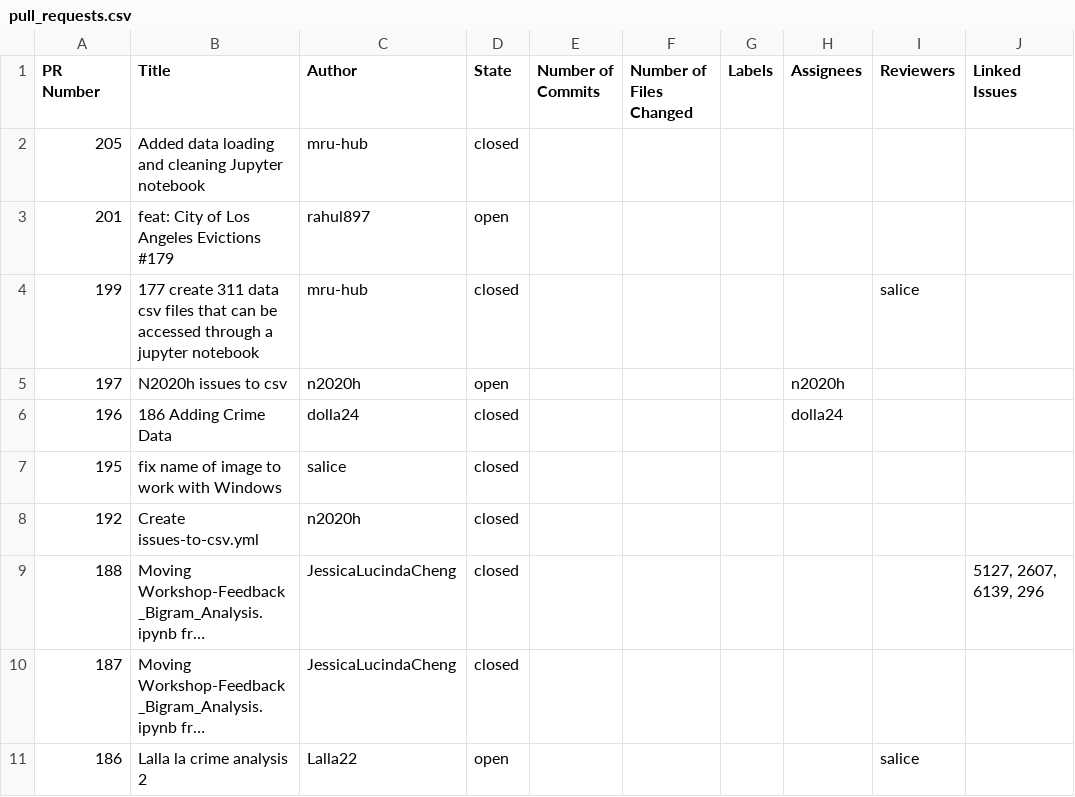
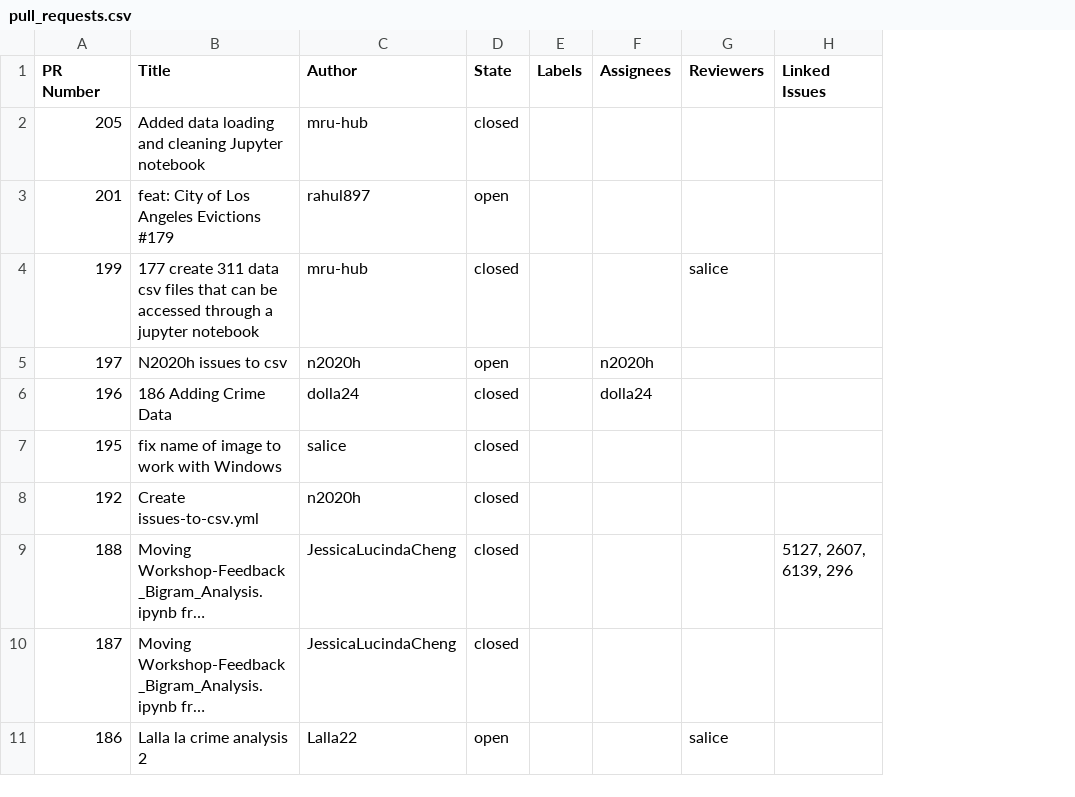
Before and after one commit to hackforla/data-science, a CSV file: pull_requests.csv, drawn as a sheet; only a part is shown; long unchanged cells end in …; the diff names each change by its address in the sheet, - before the commit and + after, or states it on an @@ line.

```diff
--- a/pull_requests.csv
+++ b/pull_requests.csv
-column E (Number of Commits), empty
-column F (Number of Files Changed), empty
```
